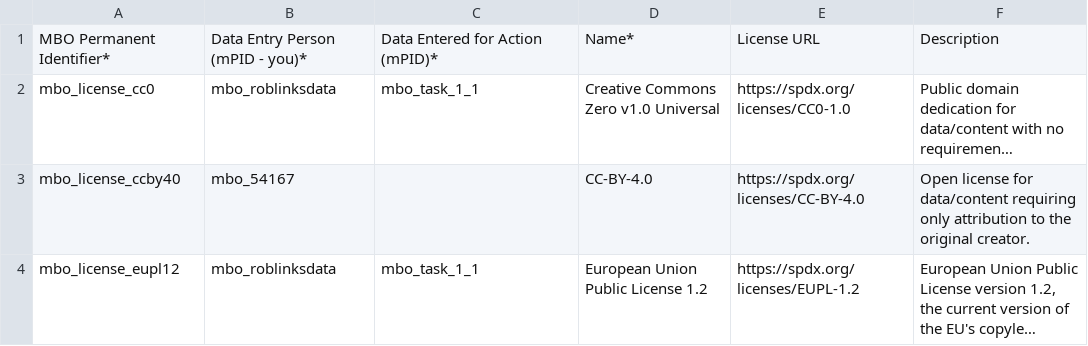
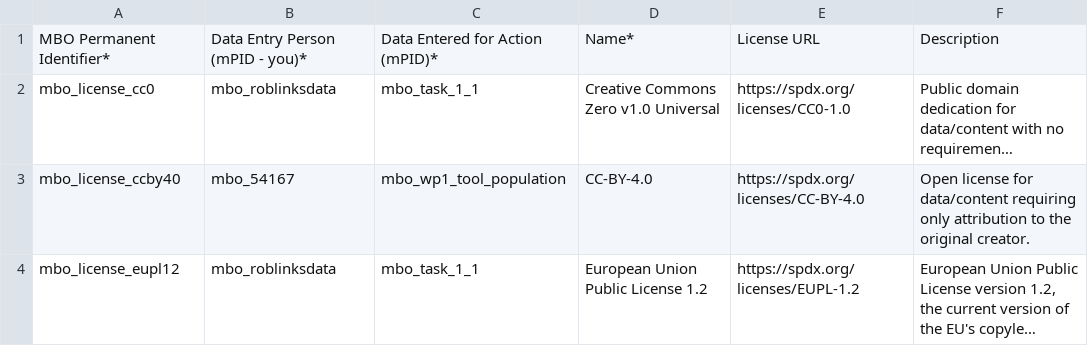
Before and after one commit to vliz-be-opsci/mbo-csv-to-json-ld, a CSV file: data/License.csv, drawn as a sheet; long unchanged cells end in …; the diff names each change by its address in the sheet, - before the commit and + after, or states it on an @@ line.

```diff
--- a/data/License.csv
+++ b/data/License.csv
-C3: (empty)
+C3: mbo_wp1_tool_population
```
Also changed, not shown: data/Action.csv, data/Dataset.csv, 3 other files.
